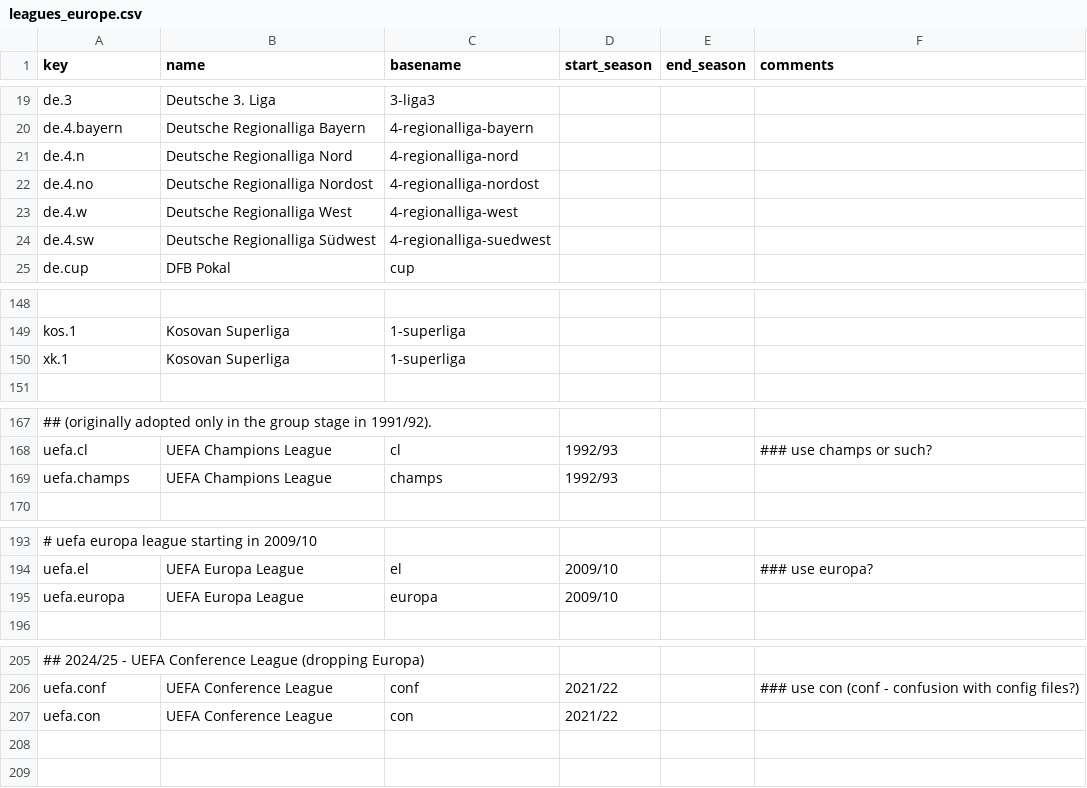
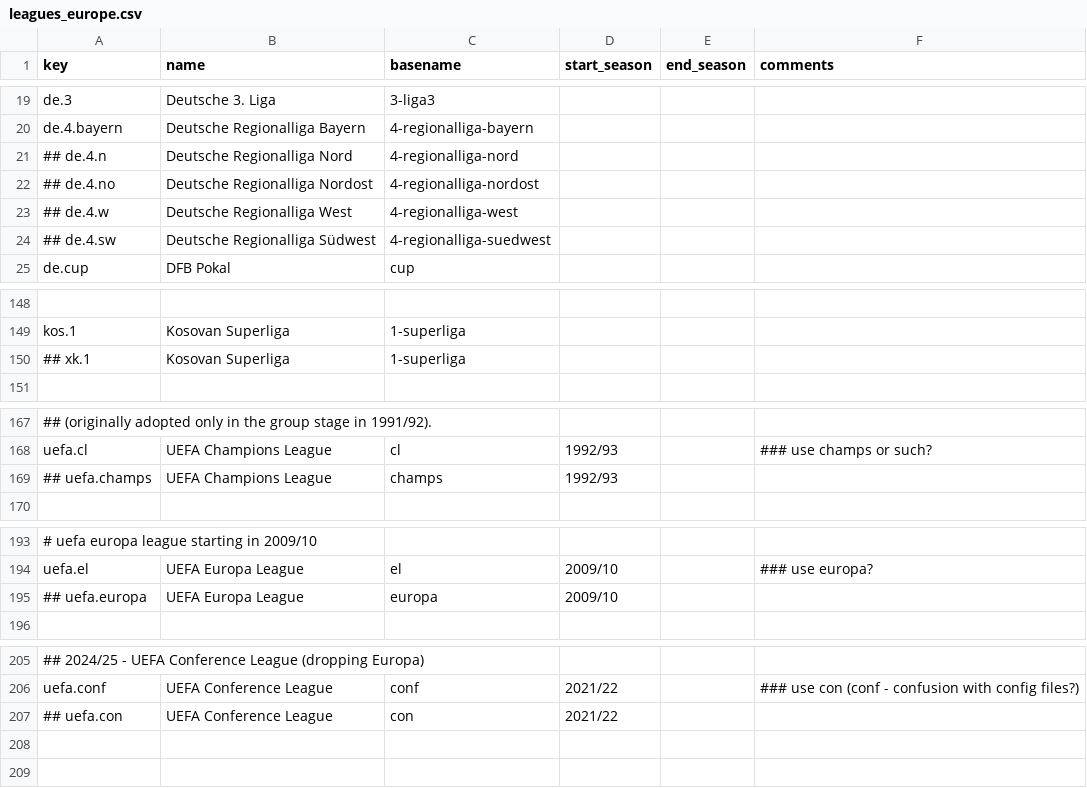
Before and after one commit to yorobot/sport.db.more, a CSV file: sportdb-writers/config_v0/leagues_europe.csv (was sportdb-writers/config/leagues_europe.csv), drawn as a sheet; only a part is shown, gaps mark what is left out; the diff names each change by its address in the sheet, - before the commit and + after, or states it on an @@ line.

```diff
--- a/sportdb-writers/config/leagues_europe.csv
+++ b/sportdb-writers/config_v0/leagues_europe.csv
-A21 (key): de.4.n
+A21 (key): ## de.4.n
-A22 (key): de.4.no
+A22 (key): ## de.4.no
-A23 (key): de.4.w
+A23 (key): ## de.4.w
-A24 (key): de.4.sw
+A24 (key): ## de.4.sw
-A150 (key): xk.1
+A150 (key): ## xk.1
-A169 (key): uefa.champs
+A169 (key): ## uefa.champs
-A195 (key): uefa.europa
+A195 (key): ## uefa.europa
-A207 (key): uefa.con
+A207 (key): ## uefa.con
```
Also changed, not shown: sportdb-writers/config_v0/leagues_america.csv, sportdb-writers/config_v0/leagues_world.csv, 8 other files.
